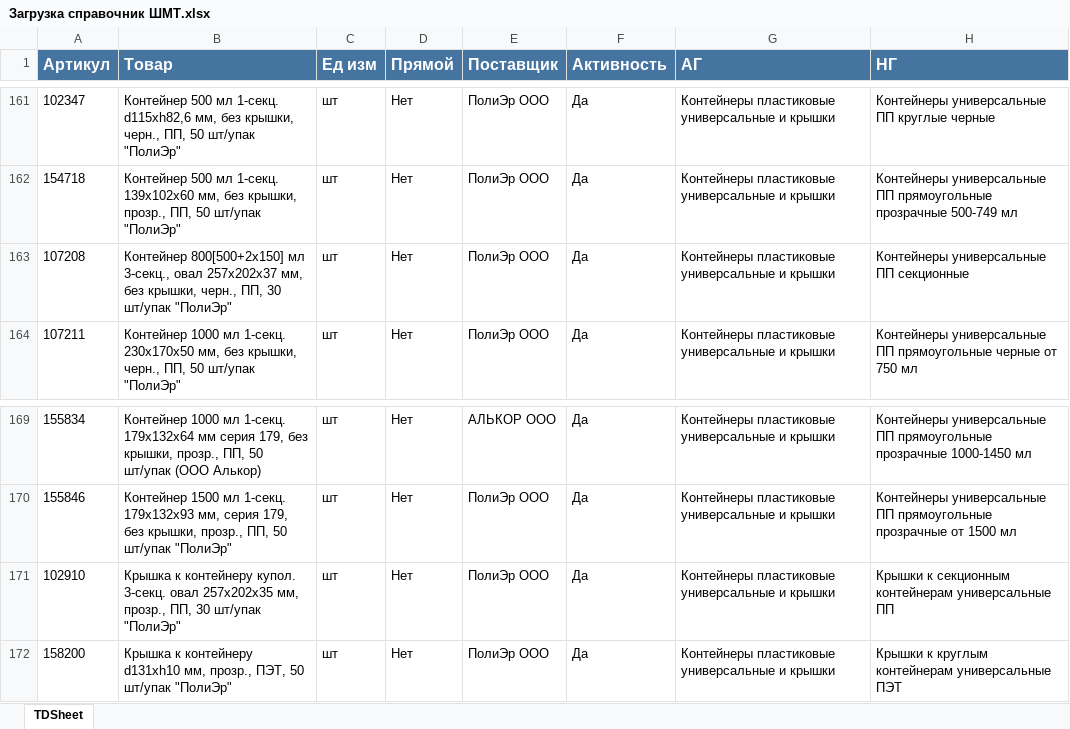
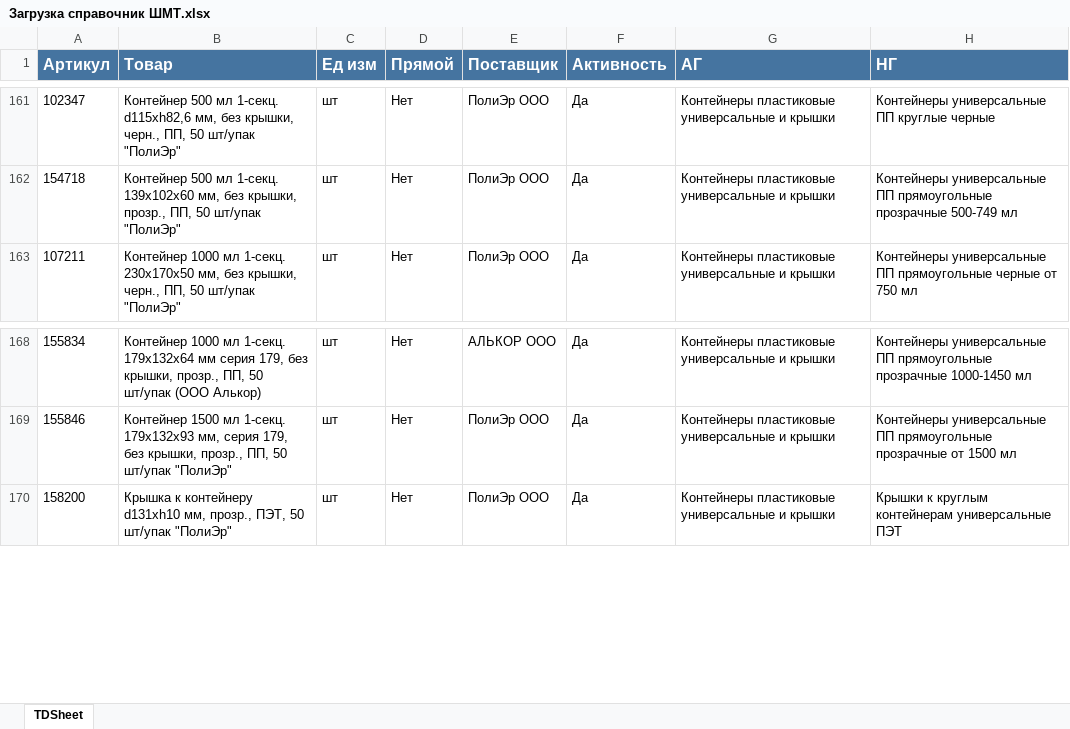
Before and after one commit to killri/ASIA-STOCKS, an Excel workbook: data/Загрузка справочник ШМТ.xlsx, sheet TDSheet, drawn as a sheet; only a part is shown, gaps mark what is left out; values as stored, in another font and other column widths than the file's, no borders; charts and pictures not drawn; the diff names each change by its address in the sheet, - before the commit and + after, or states it on an @@ line.

```diff
--- a/data/Загрузка справочник ШМТ.xlsx (sheet TDSheet)
+++ b/data/Загрузка справочник ШМТ.xlsx (sheet TDSheet)
-row 163: 107208 | Контейнер 800[500+2х150] мл 3-секц., овал 257х202х37 мм, без крышки, черн., ПП, 30 шт/упак "ПолиЭр" | шт | Нет | ПолиЭр ООО | Да | Контейнеры пластиковые универсальные и крышки | Контейнеры универсальные ПП секционные
-row 171: 102910 | Крышка к контейнеру купол. 3-секц. овал 257х202х35 мм, прозр., ПП, 30 шт/упак "ПолиЭр" | шт | Нет | ПолиЭр ООО | Да | Контейнеры пластиковые универсальные и крышки | Крышки к секционным контейнерам универсальные ПП
```
Also changed, not shown: data/Загрузка продажи АЛМ.xlsx, data/Загрузка продажи ШМТ.xlsx, 28 other files.
